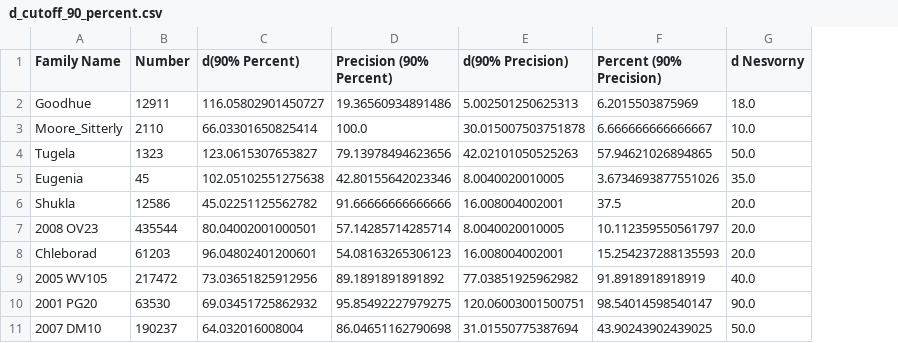
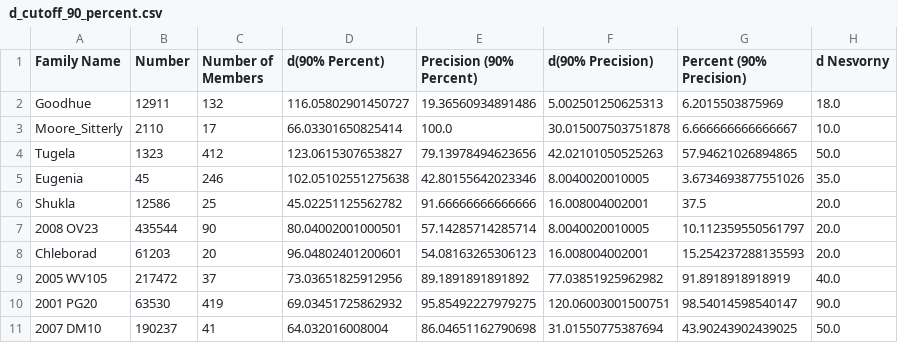
Before and after one commit to YangShen31/proper_elements_prediction, a CSV file: data/d_cutoff_90_percent.csv, drawn as a sheet; only a part is shown; the diff names each change by its address in the sheet, - before the commit and + after, or states it on an @@ line.

```diff
--- a/data/d_cutoff_90_percent.csv
+++ b/data/d_cutoff_90_percent.csv
+column C (Number of Members), rows 2-11: 132 | 17 | 412 | 246 | 25 | 90 | 20 | 37 | 419 | 41
```
Also changed, not shown: 13 other files.
